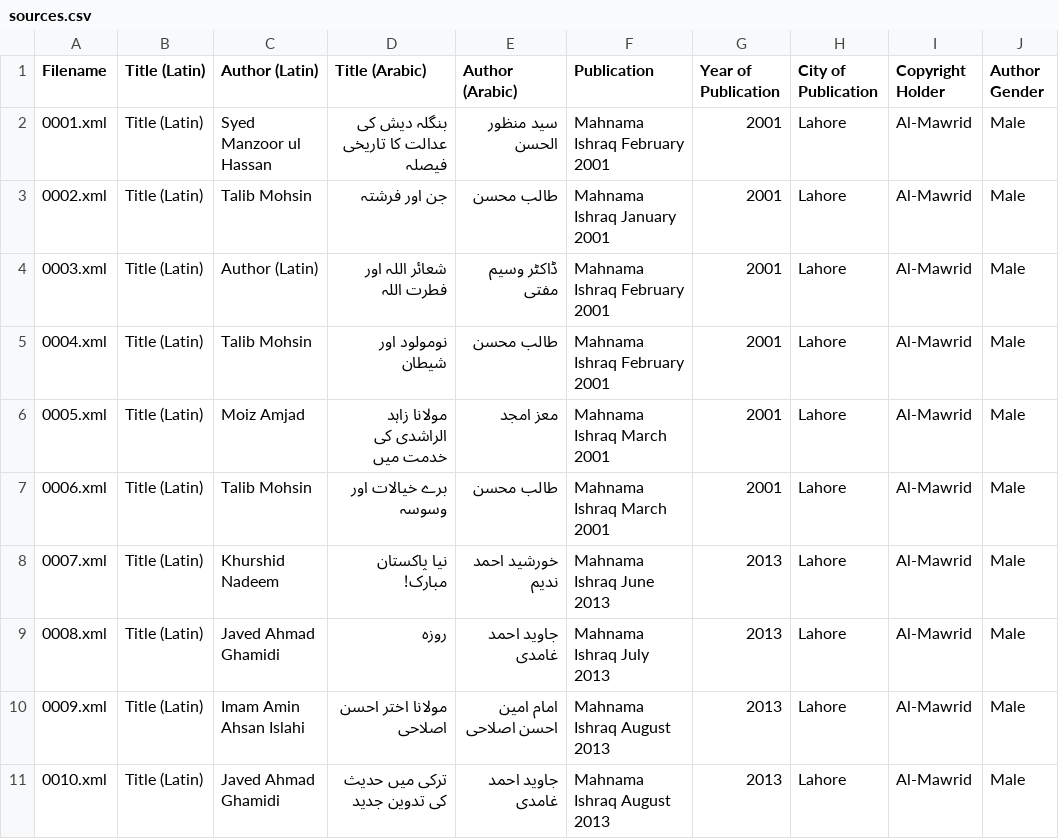
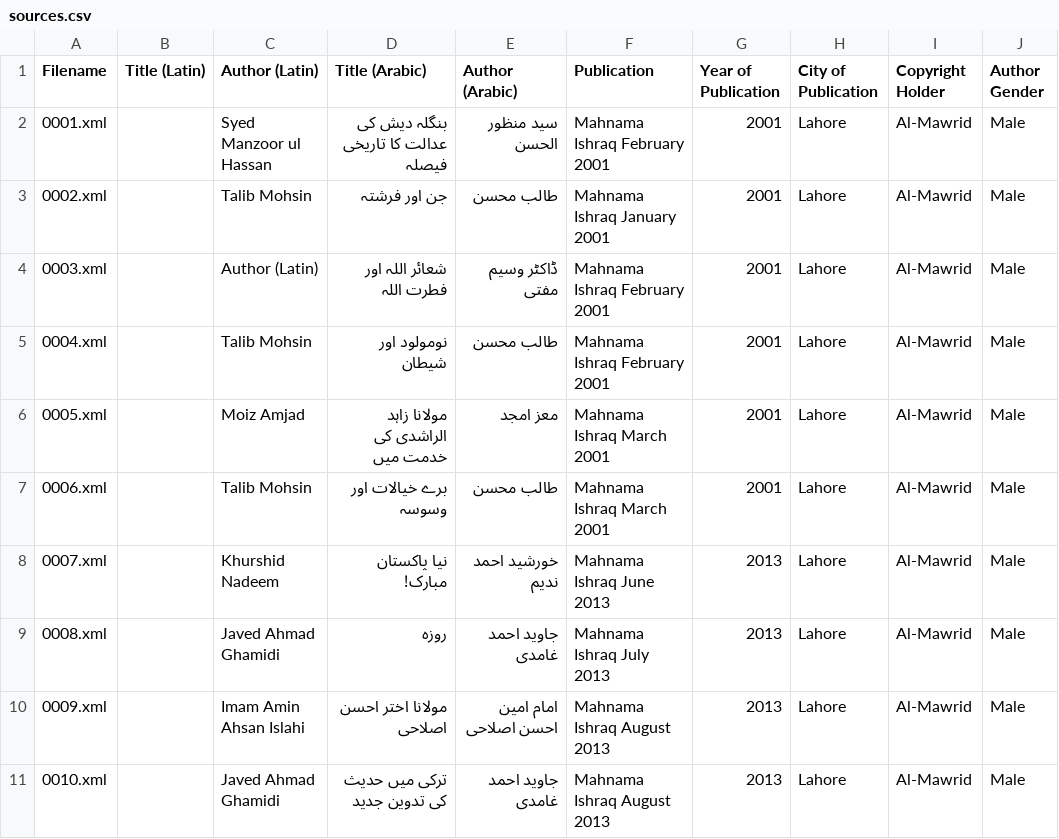
Before and after one commit to zeerakahmed/makhzan, a CSV file: sources.csv, drawn as a sheet; only a part is shown; the diff covers the shown part only; the diff names each change by its address in the sheet, - before the commit and + after, or states it on an @@ line.

Commit message:
Update sources.csv

```diff
--- a/sources.csv
+++ b/sources.csv
-B2:B11 (Title (Latin)): Title (Latin)
+B2:B11 (Title (Latin)): (empty)
```
Also changed, not shown: 2 added rows and 6 edited cells elsewhere in this file.
